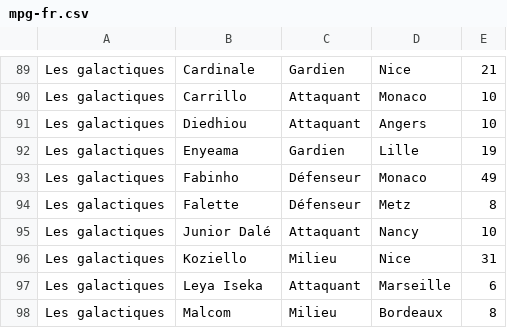
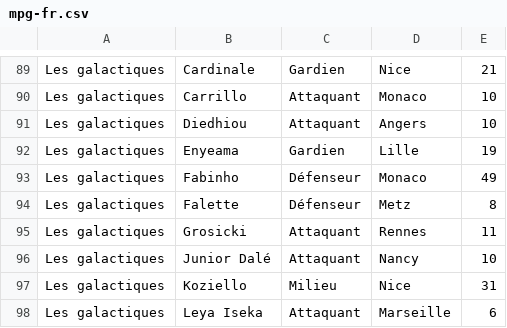
Before and after one commit to hdurix/mpg, a CSV file: mpg-fr.csv, drawn as a sheet; only a part is shown, gaps mark what is left out; the shorter side is filled out with more unchanged rows; the diff names each change by its address in the sheet, - before the commit and + after, or states it on an @@ line.

Commit message:
automatical commit

```diff
--- a/mpg-fr.csv
+++ b/mpg-fr.csv
+row 95: Les galactiques | Grosicki | Attaquant | Rennes | 11
```
